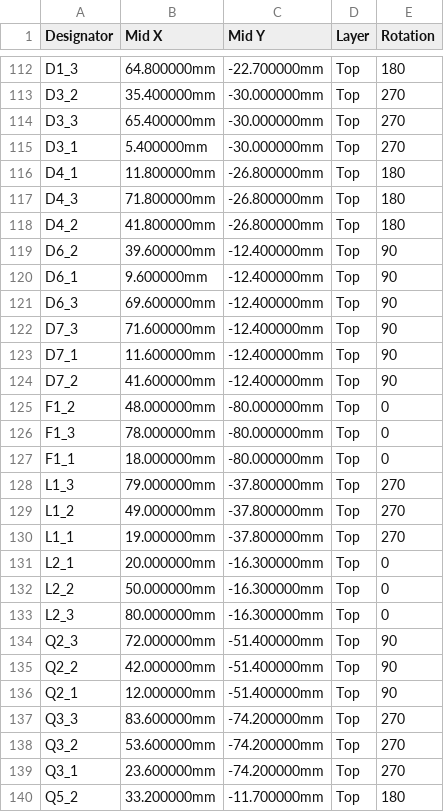
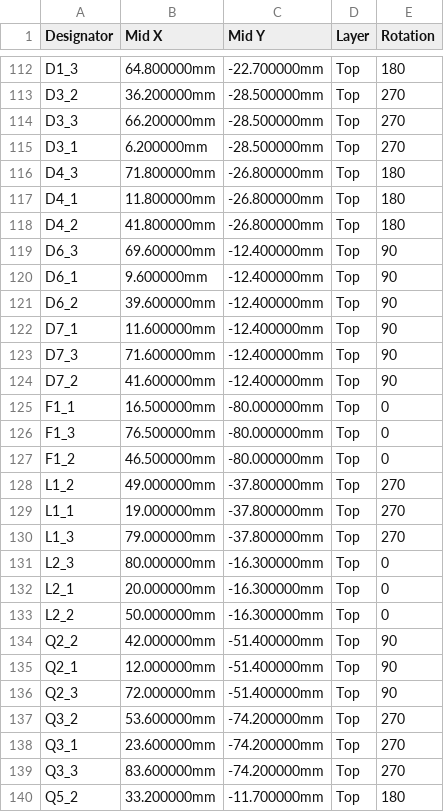
Before and after one commit to n3tk0/MeshCore, a CSV file: hardware/solar-smart-mppt/panel/production/cpl-jlc.csv, drawn as a sheet; only a part is shown, gaps mark what is left out; the diff covers the shown part only; the diff names each change by its address in the sheet, - before the commit and + after, or states it on an @@ line.

```diff
--- a/hardware/solar-smart-mppt/panel/production/cpl-jlc.csv
+++ b/hardware/solar-smart-mppt/panel/production/cpl-jlc.csv
-B113 (Mid X): 35.400000mm
+B113 (Mid X): 36.200000mm
-C113:C115 (Mid Y): -30.000000mm
+C113:C115 (Mid Y): -28.500000mm
-B114 (Mid X): 65.400000mm
+B114 (Mid X): 66.200000mm
-B115 (Mid X): 5.400000mm
+B115 (Mid X): 6.200000mm
@@ row 117 moved to row 116: D4_3 @@
@@ row 121 moved to row 119: D6_3 @@
@@ row 123 moved to row 122: D7_1 @@
-A125 (Designator): F1_2
+A125 (Designator): F1_1
-B125 (Mid X): 48.000000mm
+B125 (Mid X): 16.500000mm
-B126 (Mid X): 78.000000mm
+B126 (Mid X): 76.500000mm
-A127 (Designator): F1_1
+A127 (Designator): F1_2
-B127 (Mid X): 18.000000mm
+B127 (Mid X): 46.500000mm
@@ row 128 moved to row 130: L1_3 @@
@@ row 133 moved to row 131: L2_3 @@
@@ row 134 moved to row 136: Q2_3 @@
@@ row 137 moved to row 139: Q3_3 @@
```
Also changed, not shown: 3 added rows, 3 removed rows, 73 moved rows and 22 edited cells elsewhere in this file, hardware/solar-smart-mppt/production/cpl-jlc.csv, 37 other files.
